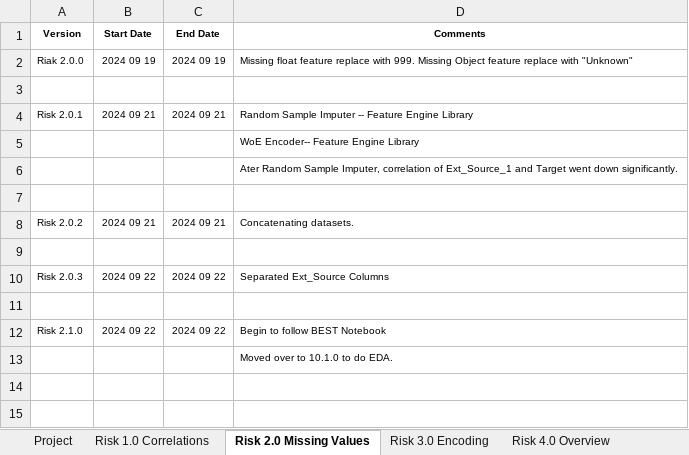
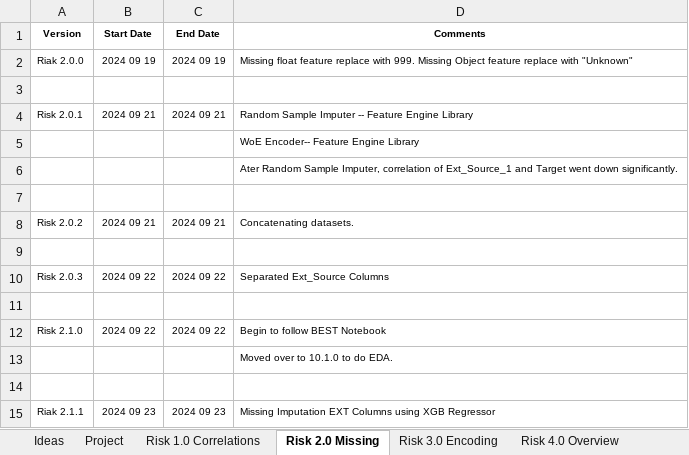
Before and after one commit to KevinNourian/Risk, an Excel workbook: Risk.xlsx, sheet Risk 2.0 Missing, drawn as a sheet; values as stored, in another font and other column widths than the file's, no borders; the diff names each change by its address in the sheet, - before the commit and + after, or states it on an @@ line.

```diff
--- a/Risk.xlsx (sheet Risk 2.0 Missing)
+++ b/Risk.xlsx (sheet Risk 2.0 Missing)
-sheet tab: Risk 2.0 Missing Values
+sheet tab: Risk 2.0 Missing
+row 14: (empty)
+row 15: Riak 2.1.1 | 2024 09 23 | 2024 09 23 | Missing Imputation EXT Columns using XGB Regressor
```
Also changed, not shown: sheet Project, sheet Ideas, other sheet tabs, 4 other files.
